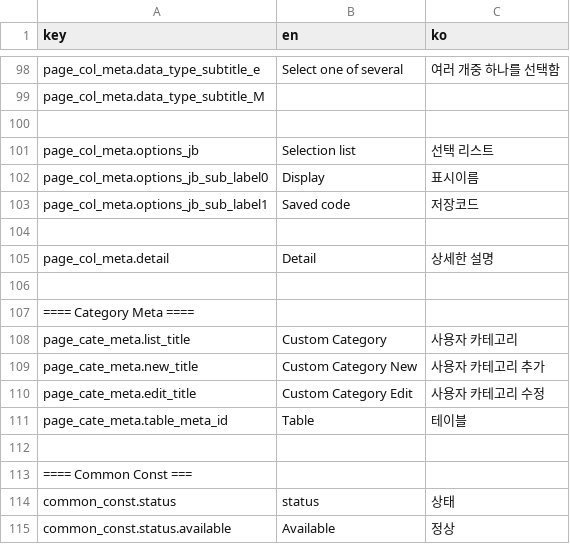
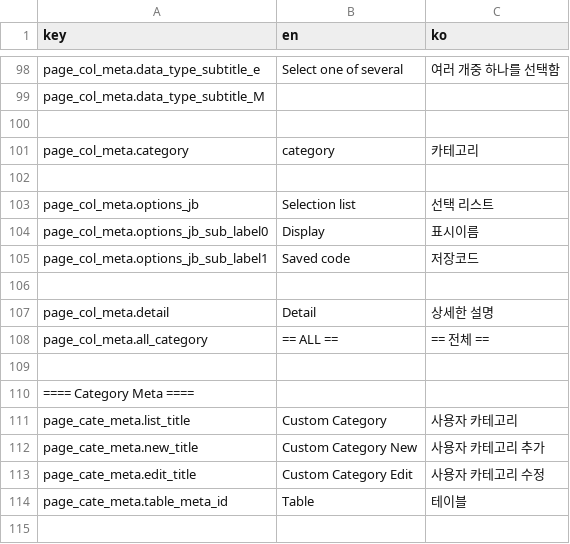
Before and after one commit to yiunsr/suerp, a CSV file: front/src/assets/csv/i18n.csv, drawn as a sheet; only a part is shown, gaps mark what is left out; the shorter side is filled out with more unchanged rows; the diff names each change by its address in the sheet, - before the commit and + after, or states it on an @@ line.

Commit message:
category meta 적용 중

```diff
--- a/front/src/assets/csv/i18n.csv
+++ b/front/src/assets/csv/i18n.csv
+row 101: page_col_meta.category | category | 카테고리
+row 102: (empty)
+row 108: page_col_meta.all_category | == ALL == | == 전체 ==
```
Also changed, not shown: 8 other files.
